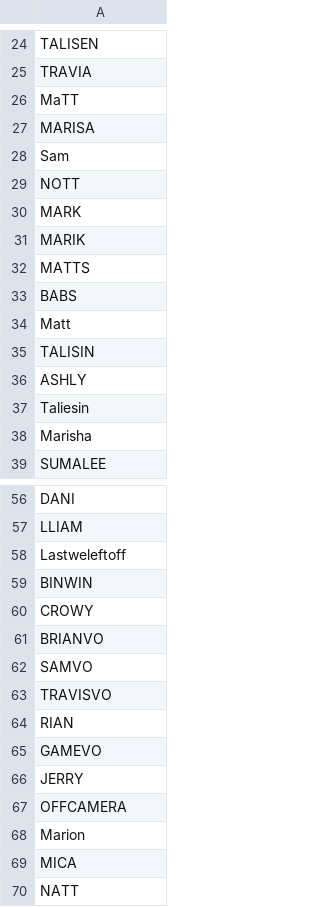
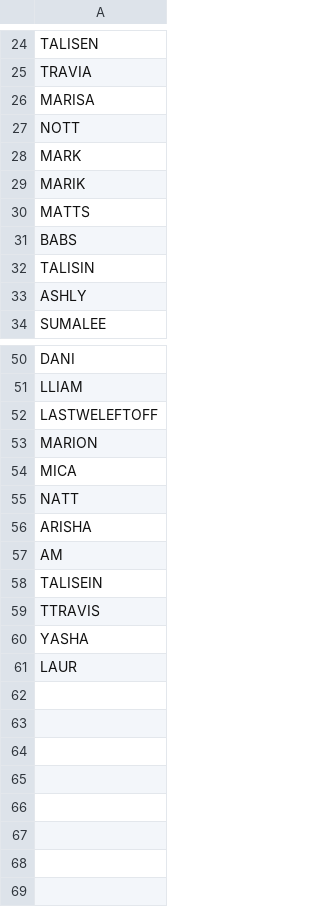
Before and after one commit to jaredwhalen/criticalwords-R, a CSV file: output/messy_names.csv, drawn as a sheet; only a part is shown, gaps mark what is left out; the shorter side is filled out with more unchanged rows; the diff covers the shown part only.

```diff
--- a/output/messy_names.csv
+++ b/output/messy_names.csv
@@ -25,5 +25,3 @@ TALISEN
 TRAVIA
-MaTT
 MARISA
-Sam
 NOTT
@@ -33,7 +31,4 @@ MATTS
 BABS
-Matt
 TALISIN
 ASHLY
-Taliesin
-Marisha
 SUMALEE
@@ -57,13 +51,4 @@ DANI
 LLIAM
-Lastweleftoff
-BINWIN
-CROWY
-BRIANVO
-SAMVO
-TRAVISVO
-RIAN
-GAMEVO
-JERRY
-OFFCAMERA
-Marion
+LASTWELEFTOFF
+MARION
 MICA
```
Also changed, not shown: 1 removed row and 1 edited cell elsewhere in this file, 3 other files.
